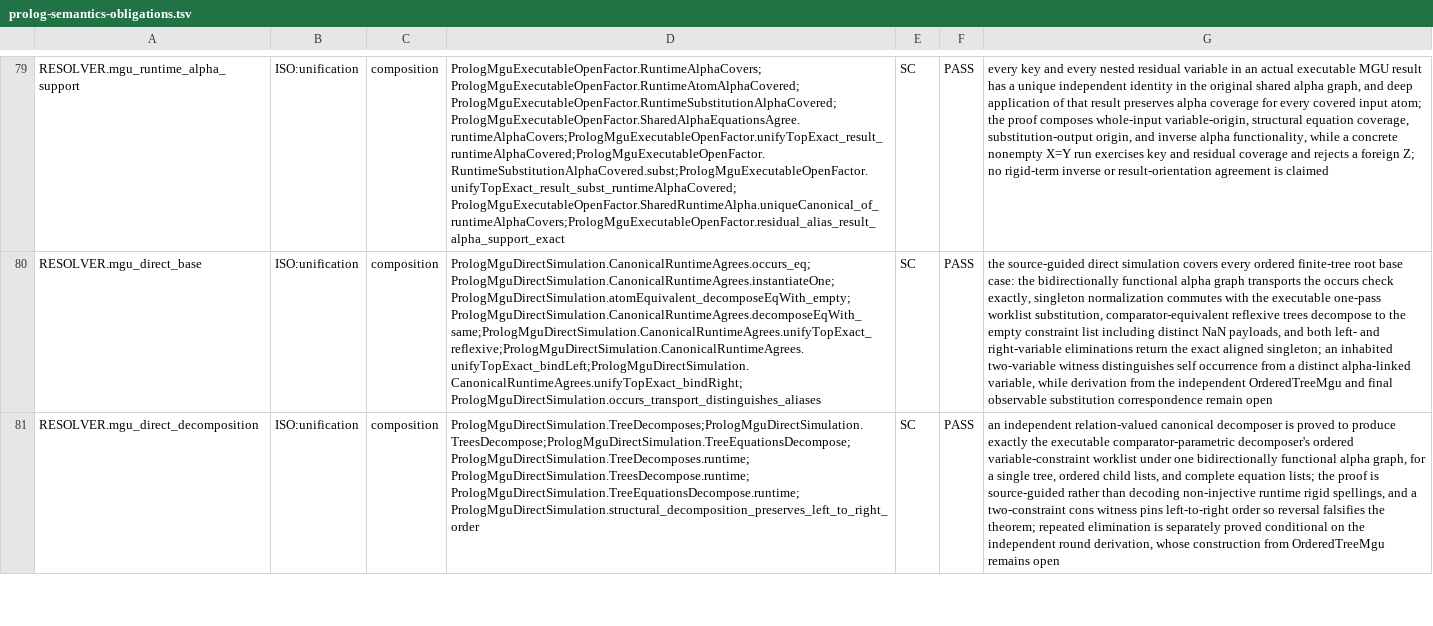
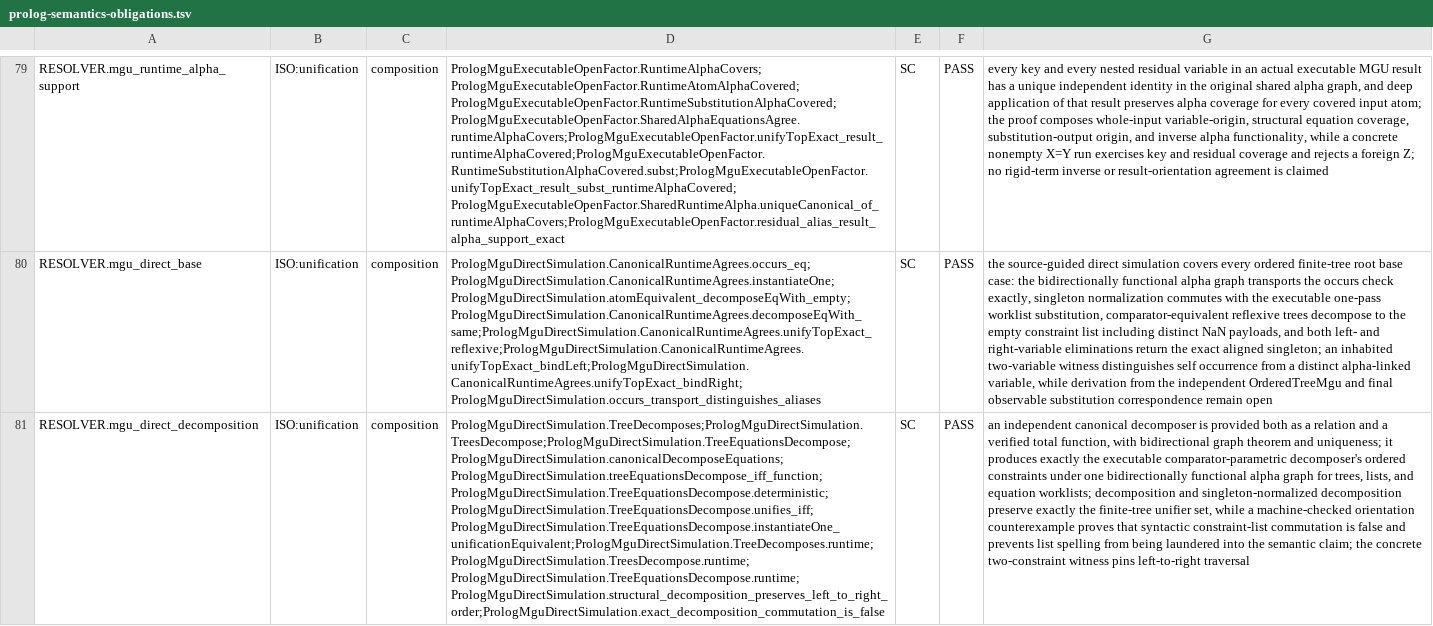
Before and after one commit to godelclaw/LeaTTa, a TSV file: diffbench/prolog-semantics-obligations.tsv, drawn as a sheet; only a part is shown, gaps mark what is left out; the diff covers the shown part only; the diff names each change by its address in the sheet, - before the commit and + after, or states it on an @@ line.

Commit message:
PLeaTTa: construct executable MGUs from canonical proofs

```diff
--- a/diffbench/prolog-semantics-obligations.tsv
+++ b/diffbench/prolog-semantics-obligations.tsv
-D81: PrologMguDirectSimulation.TreeDecomposes;PrologMguDirectSimulation.TreesDecompose;PrologMguDirectSimulation.TreeEquationsDecompose;PrologMguDirectSimulation.TreeDecomposes.runtime;PrologMguDirectSimulation.TreesDecompose.runtime;PrologMguDirectSimulation.TreeEquationsDecompose.runtime;PrologMguDirectSimulation.structural_decomposition_preserves_left_to_right_order
+D81: PrologMguDirectSimulation.TreeDecomposes;PrologMguDirectSimulation.TreesDecompose;PrologMguDirectSimulation.TreeEquationsDecompose;PrologMguDirectSimulation.canonicalDecomposeEquations;PrologMguDirectSimulation.treeEquationsDecompose_iff_function;PrologMguDirectSimulation.TreeEquationsDecompose.deterministic;PrologMguDirectSimulation.TreeEquationsDecompose.unifies_iff;PrologMguDirectSimulation.TreeEquationsDecompose.instantiateOne_unificationEquivalent;PrologMguDirectSimulation.TreeDecomposes.runtime;PrologMguDirectSimulation.TreesDecompose.runtime;PrologMguDirectSimulation.TreeEquationsDecompose.runtime;PrologMguDirectSimulation.structural_decomposition_preserves_left_to_right_order;PrologMguDirectSimulation.exact_decomposition_commutation_is_false
-G81: an independent relation-valued canonical decomposer is proved to produce exactly the executable comparator-parametric decomposer's ordered variable-constraint worklist under one bidirectionally functional alpha graph, for a single tree, ordered child lists, and complete equation lists; the proof is source-guided rather than decoding non-injective runtime rigid spellings, and a two-constraint cons witness pins left-to-right order so reversal falsifies the theorem; repeated elimination is separately proved conditional on the independent round derivation, whose construction from OrderedTreeMgu remains open
+G81: an independent canonical decomposer is provided both as a relation and a verified total function, with bidirectional graph theorem and uniqueness; it produces exactly the executable comparator-parametric decomposer's ordered constraints under one bidirectionally functional alpha graph for trees, lists, and equation worklists; decomposition and singleton-normalized decomposition preserve exactly the finite-tree unifier set, while a machine-checked orientation counterexample proves that syntactic constraint-list commutation is false and prevents list spelling from being laundered into the semantic claim; the concrete two-constraint witness pins left-to-right traversal
```
Also changed, not shown: 4 edited cells elsewhere in this file, 3 other files.
